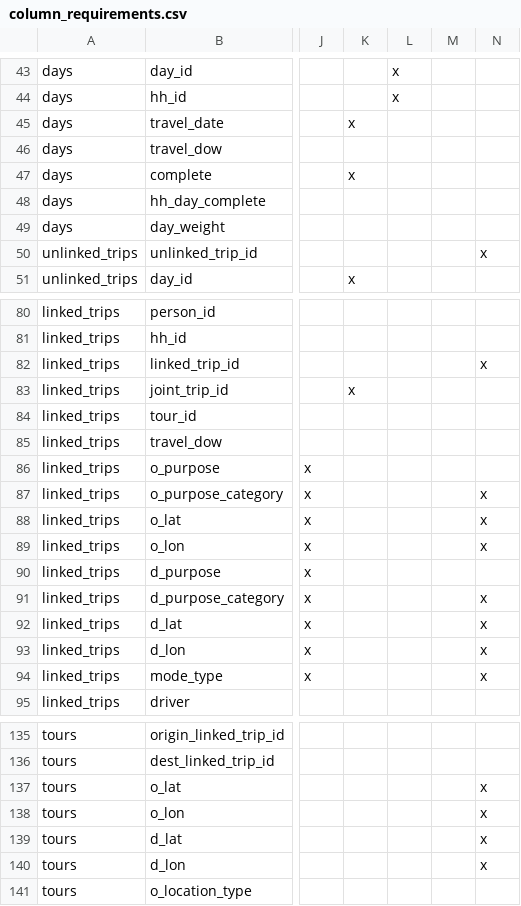
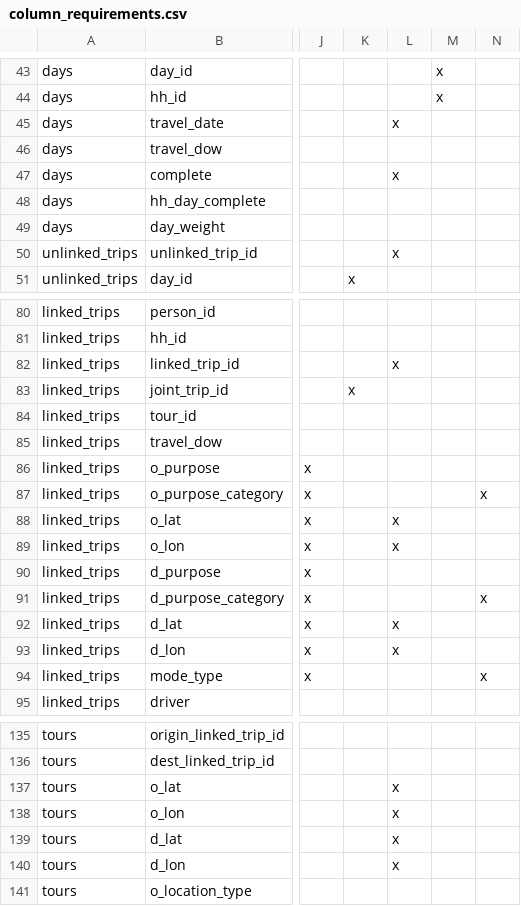
Before and after one commit to ZephyrTransport/travel-diary-survey-tools, a CSV file: docs/column_requirements.csv, drawn as a sheet; only a part is shown, gaps mark what is left out; removed rows and columns are numbered as before the commit, all else as after; the diff covers the shown part only; the diff names each change by its address in the sheet, - before the commit and + after, or states it on an @@ line.

```diff
--- a/docs/column_requirements.csv
+++ b/docs/column_requirements.csv
+column L, rows 45-50: x |  | x |  |  | x; rows 82-93: x |  |  |  |  |  | x | x |  |  | x | x; rows 137-140: all x
-column M, empty
-K45: x
+K45: (empty)
-K47: x
+K47: (empty)
-N50: x
+N50: (empty)
-N82: x
+N82: (empty)
-N88:N89: x
+N88:N89: (empty)
-N92:N93: x
+N92:N93: (empty)
-N137:N140: x
+N137:N140: (empty)
```
Also changed, not shown: 15 edited cells elsewhere in this file, 11 other files.
